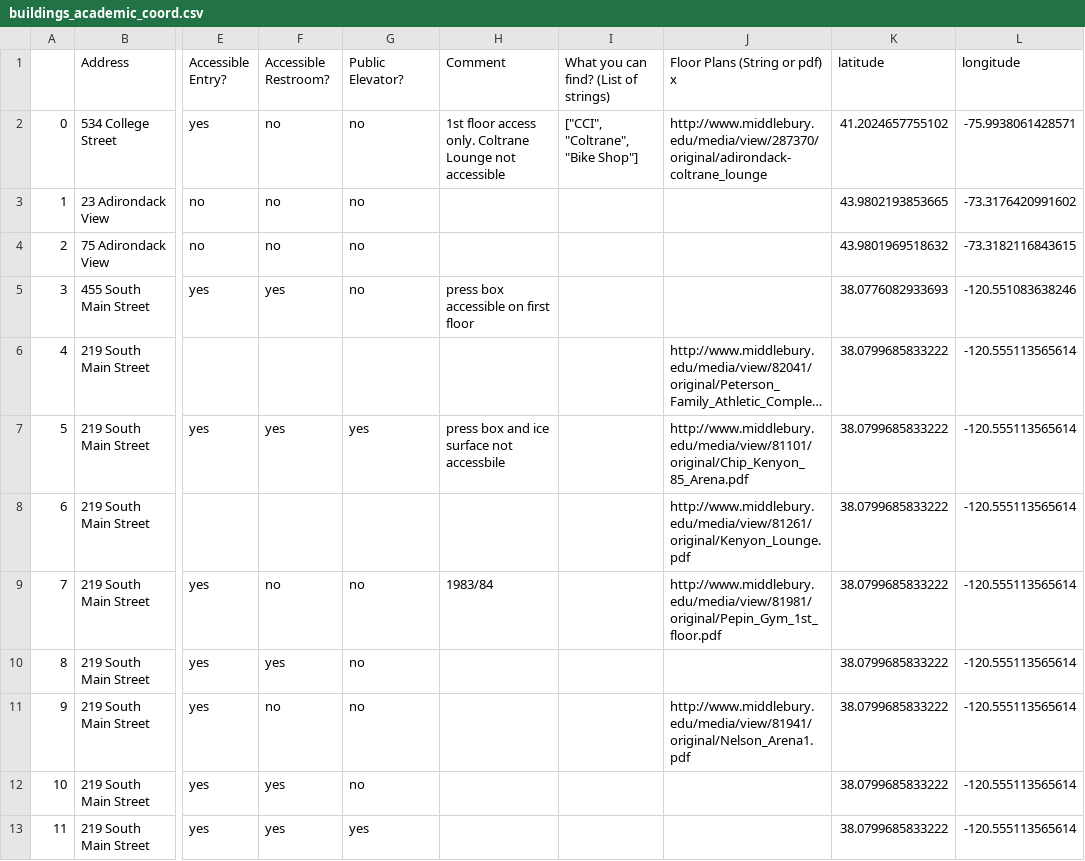
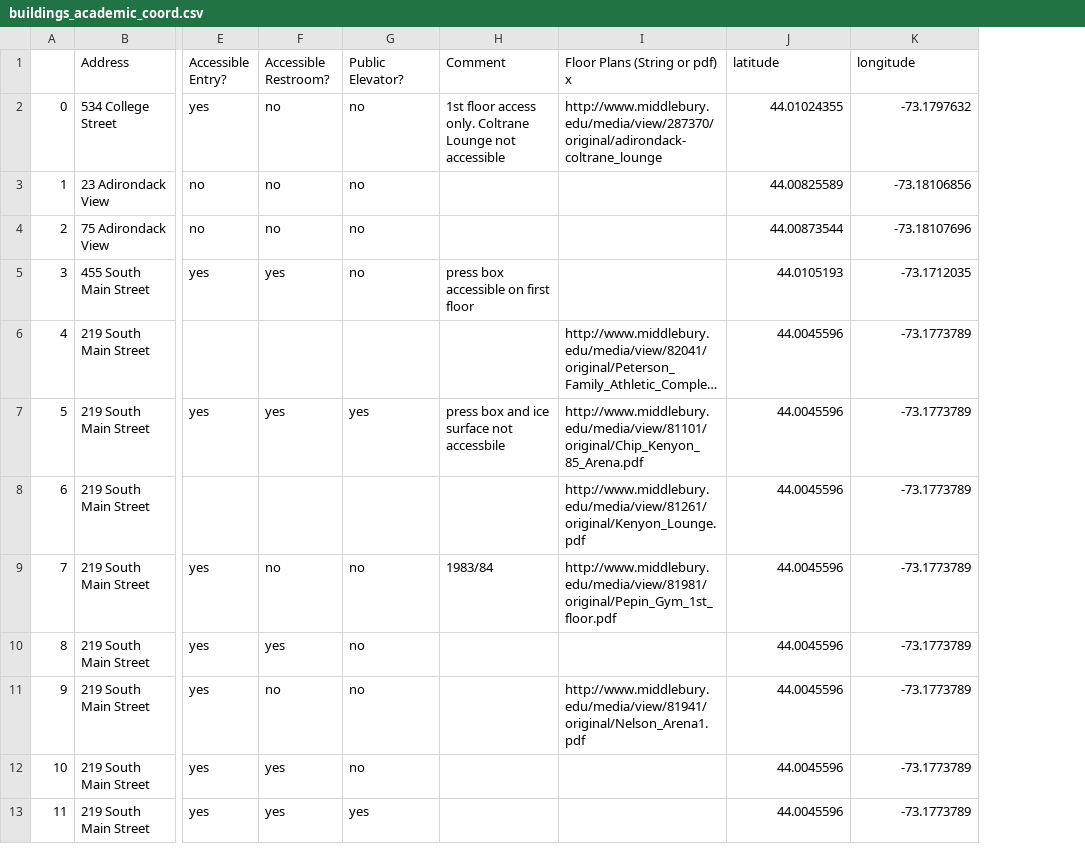
Before and after one commit to cs701-accessmidd/access-midd, a CSV file: access-midd/data/buildings_academic_coord.csv, drawn as a sheet; only a part is shown, gaps mark what is left out; long unchanged cells end in …; removed rows and columns are numbered as before the commit, all else as after; the diff covers the shown part only; the diff names each change by its address in the sheet, - before the commit and + after, or states it on an @@ line.

Commit message:
got coordinates for all buildings

```diff
--- a/access-midd/data/buildings_academic_coord.csv
+++ b/access-midd/data/buildings_academic_coord.csv
-column I, rows 1-2: What you can find? (List of strings) | ["CCI", "Coltrane", "Bike Shop"]
-J2 (latitude): 41.2024657755102
+J2 (latitude): 44.01024355
-K2 (longitude): -75.9938061428571
+K2 (longitude): -73.1797632
-J3 (latitude): 43.9802193853665
+J3 (latitude): 44.00825589
-K3 (longitude): -73.3176420991602
+K3 (longitude): -73.18106856
-J4 (latitude): 43.9801969518632
+J4 (latitude): 44.00873544
-K4 (longitude): -73.3182116843615
+K4 (longitude): -73.18107696
-J5 (latitude): 38.0776082933693
+J5 (latitude): 44.0105193
-K5 (longitude): -120.551083638246
+K5 (longitude): -73.1712035
-J6:J13 (latitude): 38.0799685833222
+J6:J13 (latitude): 44.0045596
-K6:K13 (longitude): -120.555113565614
+K6:K13 (longitude): -73.1773789
```
Also changed, not shown: 106 edited cells elsewhere in this file, access-midd/data/buildings_academic.csv, access-midd/data/buildings_residential.csv, 4 other files.
